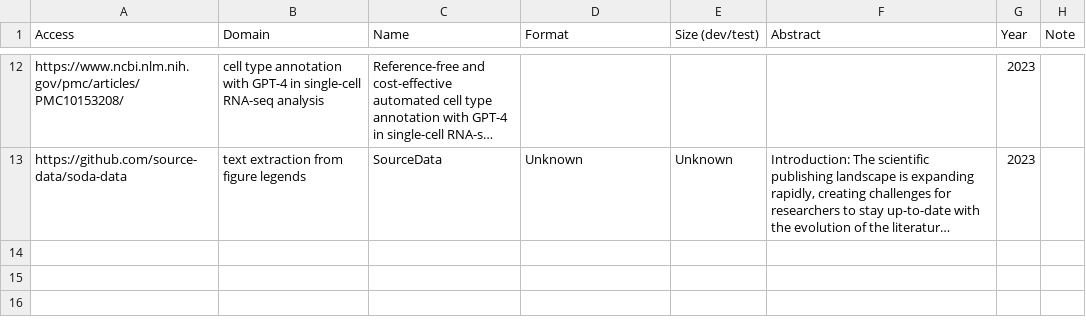
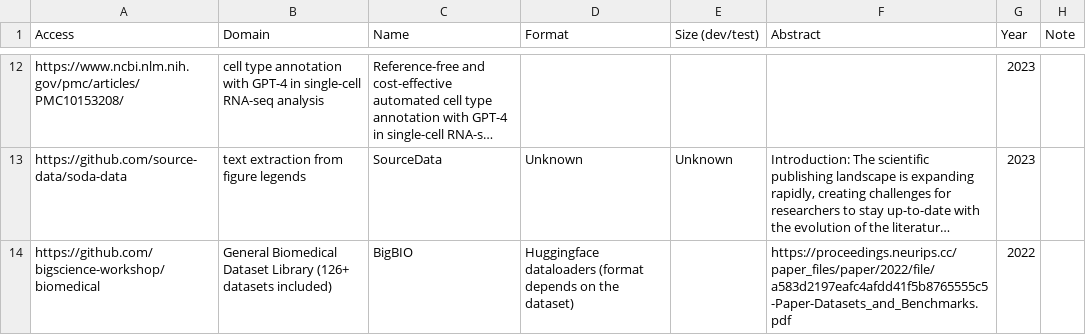
Before and after one commit to biocypher/biochatter, a CSV file: benchmark/benchmark_datasets.csv, drawn as a sheet; only a part is shown, gaps mark what is left out; long unchanged cells end in …; the diff names each change by its address in the sheet, - before the commit and + after, or states it on an @@ line.

Commit message:
add BigBIO to benchmark datasets list

```diff
--- a/benchmark/benchmark_datasets.csv
+++ b/benchmark/benchmark_datasets.csv
+row 14: https://github.com/bigscience-workshop/biomedical | General Biomedical Dataset Library (126+ datasets included) | BigBIO | Huggingface dataloaders (format depends on the dataset) |  | https://proceedings.neurips.cc/paper_files/paper/2022/file/a583d2197eafc4afdd41f5b8765555c5-Paper-Datasets_and_Benchmarks.pdf | 2022
```
